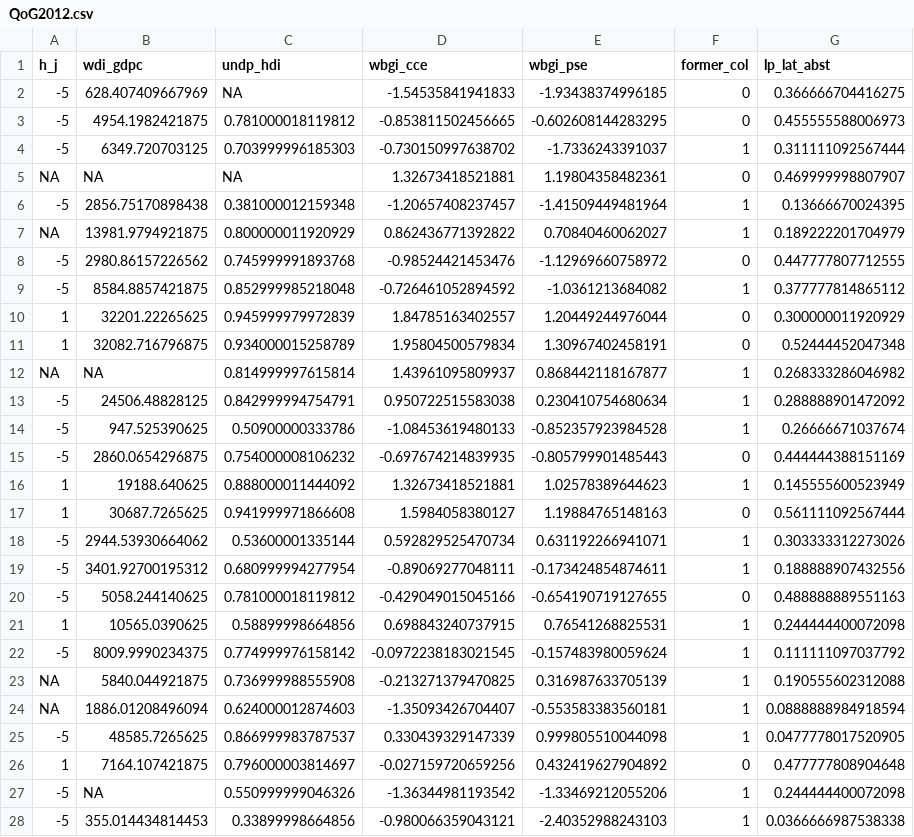
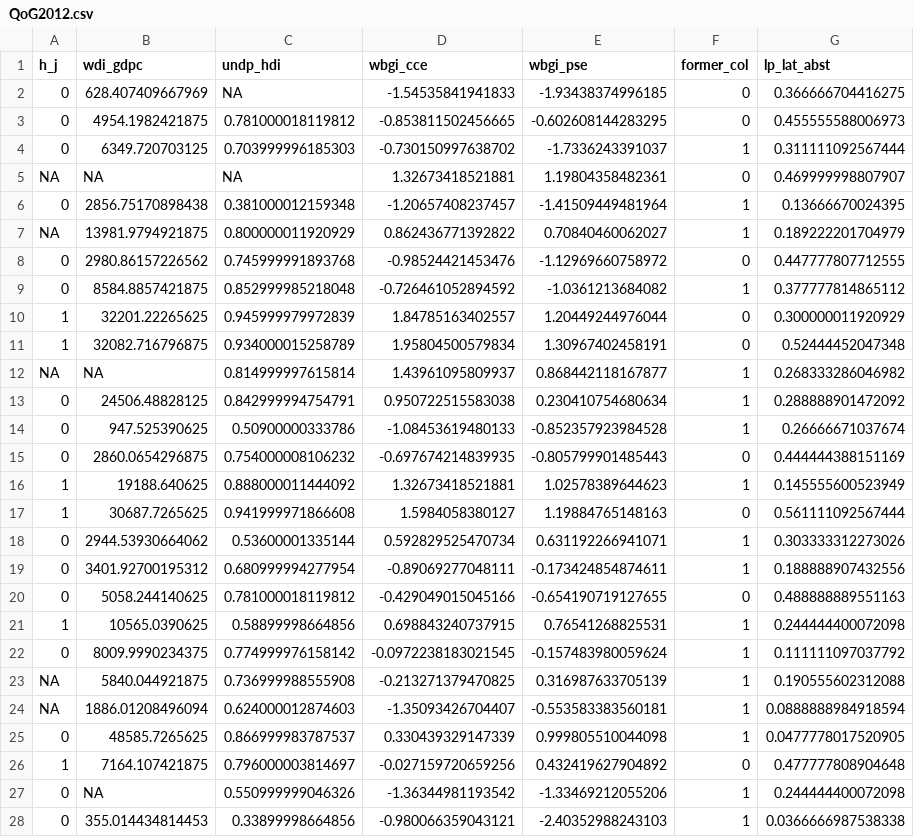
Before and after one commit to pobrienjhu/datasets, a CSV file: data/QoG2012.csv, drawn as a sheet; only a part is shown; the diff covers the shown part only.

```diff
--- a/data/QoG2012.csv
+++ b/data/QoG2012.csv
@@ -1,10 +1,10 @@
 "h_j","wdi_gdpc","undp_hdi","wbgi_cce","wbgi_pse","former_col","lp_lat_abst"
--5,628.407409667969,NA,-1.54535841941833,-1.93438374996185,0,0.366666704416275
--5,4954.1982421875,0.781000018119812,-0.853811502456665,-0.602608144283295,0,0.455555588006973
--5,6349.720703125,0.703999996185303,-0.730150997638702,-1.7336243391037,1,0.311111092567444
+0,628.407409667969,NA,-1.54535841941833,-1.93438374996185,0,0.366666704416275
+0,4954.1982421875,0.781000018119812,-0.853811502456665,-0.602608144283295,0,0.455555588006973
+0,6349.720703125,0.703999996185303,-0.730150997638702,-1.7336243391037,1,0.311111092567444
 NA,NA,NA,1.32673418521881,1.19804358482361,0,0.469999998807907
--5,2856.75170898438,0.381000012159348,-1.20657408237457,-1.41509449481964,1,0.13666670024395
+0,2856.75170898438,0.381000012159348,-1.20657408237457,-1.41509449481964,1,0.13666670024395
 NA,13981.9794921875,0.800000011920929,0.862436771392822,0.70840460062027,1,0.189222201704979
--5,2980.86157226562,0.745999991893768,-0.98524421453476,-1.12969660758972,0,0.447777807712555
--5,8584.8857421875,0.852999985218048,-0.726461052894592,-1.0361213684082,1,0.377777814865112
+0,2980.86157226562,0.745999991893768,-0.98524421453476,-1.12969660758972,0,0.447777807712555
+0,8584.8857421875,0.852999985218048,-0.726461052894592,-1.0361213684082,1,0.377777814865112
 1,32201.22265625,0.945999979972839,1.84785163402557,1.20449244976044,0,0.300000011920929
@@ -12,17 +12,17 @@ NA,13981.9794921875,0.800000011920929,0.862436771392822,0.70840460062027,1,0.189
 NA,NA,0.814999997615814,1.43961095809937,0.868442118167877,1,0.268333286046982
--5,24506.48828125,0.842999994754791,0.950722515583038,0.230410754680634,1,0.288888901472092
--5,947.525390625,0.50900000333786,-1.08453619480133,-0.852357923984528,1,0.26666671037674
--5,2860.0654296875,0.754000008106232,-0.697674214839935,-0.805799901485443,0,0.444444388151169
+0,24506.48828125,0.842999994754791,0.950722515583038,0.230410754680634,1,0.288888901472092
+0,947.525390625,0.50900000333786,-1.08453619480133,-0.852357923984528,1,0.26666671037674
+0,2860.0654296875,0.754000008106232,-0.697674214839935,-0.805799901485443,0,0.444444388151169
 1,19188.640625,0.888000011444092,1.32673418521881,1.02578389644623,1,0.145555600523949
 1,30687.7265625,0.941999971866608,1.5984058380127,1.19884765148163,0,0.561111092567444
--5,2944.53930664062,0.53600001335144,0.592829525470734,0.631192266941071,1,0.303333312273026
--5,3401.92700195312,0.680999994277954,-0.89069277048111,-0.173424854874611,1,0.188888907432556
--5,5058.244140625,0.781000018119812,-0.429049015045166,-0.654190719127655,0,0.488888889551163
+0,2944.53930664062,0.53600001335144,0.592829525470734,0.631192266941071,1,0.303333312273026
+0,3401.92700195312,0.680999994277954,-0.89069277048111,-0.173424854874611,1,0.188888907432556
+0,5058.244140625,0.781000018119812,-0.429049015045166,-0.654190719127655,0,0.488888889551163
 1,10565.0390625,0.58899998664856,0.698843240737915,0.76541268825531,1,0.244444400072098
--5,8009.9990234375,0.774999976158142,-0.0972238183021545,-0.157483980059624,1,0.111111097037792
+0,8009.9990234375,0.774999976158142,-0.0972238183021545,-0.157483980059624,1,0.111111097037792
 NA,5840.044921875,0.736999988555908,-0.213271379470825,0.316987633705139,1,0.190555602312088
 NA,1886.01208496094,0.624000012874603,-1.35093426704407,-0.553583383560181,1,0.0888888984918594
--5,48585.7265625,0.866999983787537,0.330439329147339,0.999805510044098,1,0.0477778017520905
+0,48585.7265625,0.866999983787537,0.330439329147339,0.999805510044098,1,0.0477778017520905
 1,7164.107421875,0.796000003814697,-0.027159720659256,0.432419627904892,0,0.477777808904648
--5,NA,0.550999999046326,-1.36344981193542,-1.33469212055206,1,0.244444400072098
--5,355.014434814453,0.33899998664856,-0.980066359043121,-2.40352988243103,1,0.0366666987538338
+0,NA,0.550999999046326,-1.36344981193542,-1.33469212055206,1,0.244444400072098
+0,355.014434814453,0.33899998664856,-0.980066359043121,-2.40352988243103,1,0.0366666987538338
```
Also changed, not shown: 89 edited cells elsewhere in this file, 1 other file.
